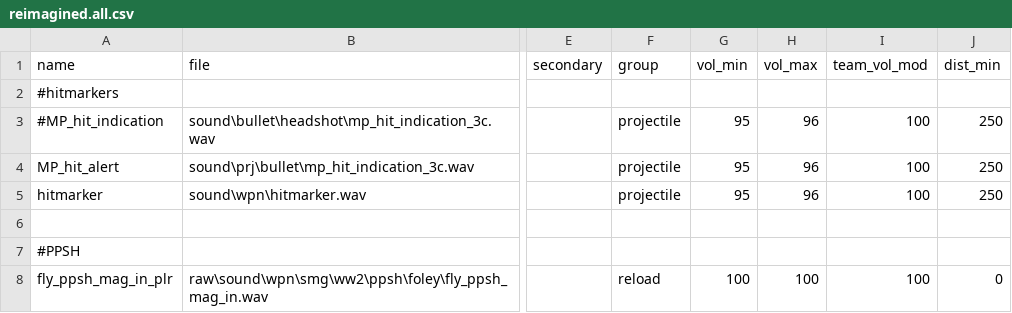
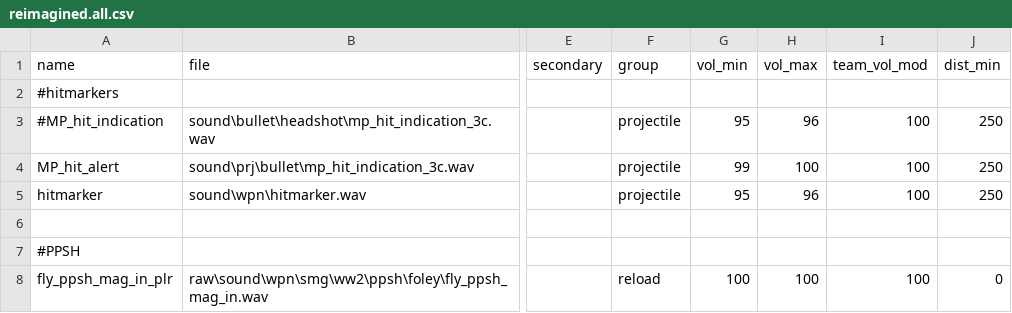
Before and after one commit to jhw2167/BO1-Reimagined-hotfitx, a CSV file: soundaliases/zones/reimagined.all.csv, drawn as a sheet; only a part is shown, gaps mark what is left out; the diff names each change by its address in the sheet, - before the commit and + after, or states it on an @@ line.

```diff
--- a/soundaliases/zones/reimagined.all.csv
+++ b/soundaliases/zones/reimagined.all.csv
-G4 (vol_min): 95
+G4 (vol_min): 99
-H4 (vol_max): 96
+H4 (vol_max): 100
```
Also changed, not shown: 2 other files.
